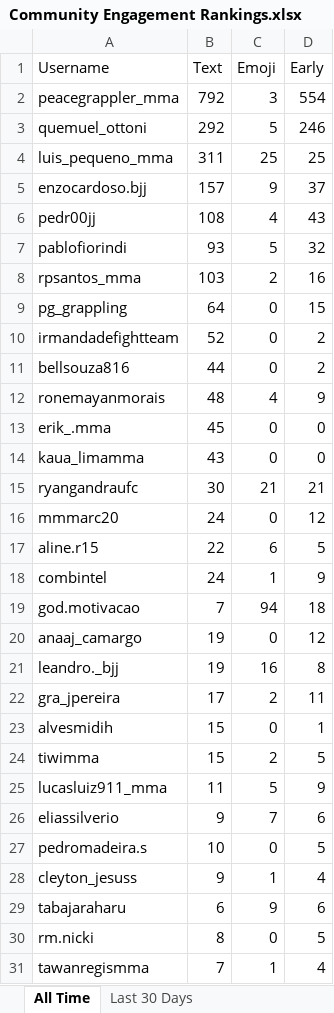
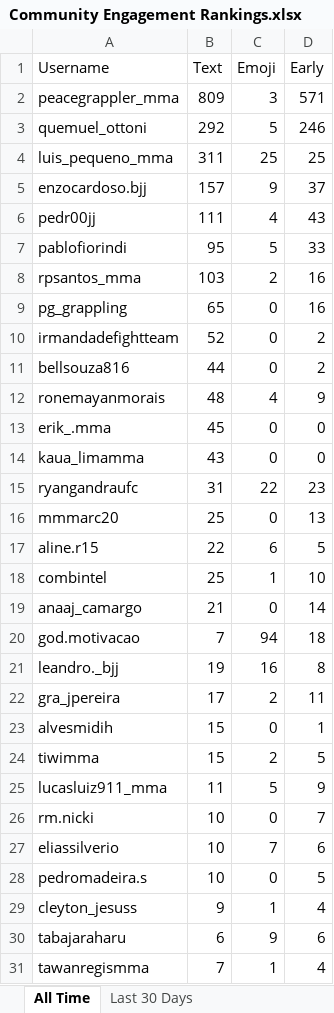
Before and after one commit to paxlucta/peace-grappler, an Excel workbook: Community Engagement Rankings.xlsx, sheet All Time, drawn as a sheet; only a part is shown; values as stored, in another font and other column widths than the file's, no borders; removed rows and columns are numbered as before the commit, all else as after; the diff covers the shown part only; the diff names each change by its address in the sheet, - before the commit and + after, or states it on an @@ line.

```diff
--- a/Community Engagement Rankings.xlsx (sheet All Time)
+++ b/Community Engagement Rankings.xlsx (sheet All Time)
-B2 (Text): 792
+B2 (Text): 809
-D2 (Early): 554
+D2 (Early): 571
-B6 (Text): 108
+B6 (Text): 111
-B7 (Text): 93
+B7 (Text): 95
-D7 (Early): 32
+D7 (Early): 33
-B9 (Text): 64
+B9 (Text): 65
-D9 (Early): 15
+D9 (Early): 16
-B15 (Text): 30
+B15 (Text): 31
-C15 (Emoji): 21
+C15 (Emoji): 22
-D15 (Early): 21
+D15 (Early): 23
-B16 (Text): 24
+B16 (Text): 25
-D16 (Early): 12
+D16 (Early): 13
-B18 (Text): 24
+B18 (Text): 25
-D18 (Early): 9
+D18 (Early): 10
+row 19: anaaj_camargo | 21 | 0 | 14
-row 20: anaaj_camargo | 19 | 0 | 12
+row 26: rm.nicki | 10 | 0 | 7
-B27 (Text): 9
+B27 (Text): 10
-row 30: rm.nicki | 8 | 0 | 5
```
Also changed, not shown: 2 added rows and 2 removed rows elsewhere in this sheet, sheet Last 30 Days, 2 other files.
